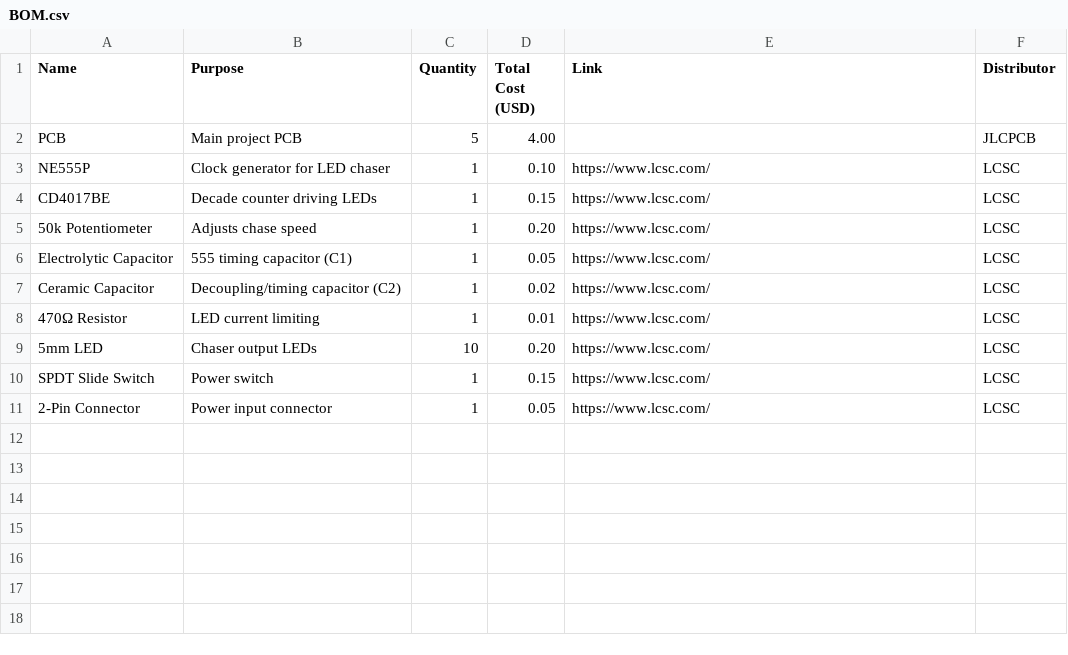
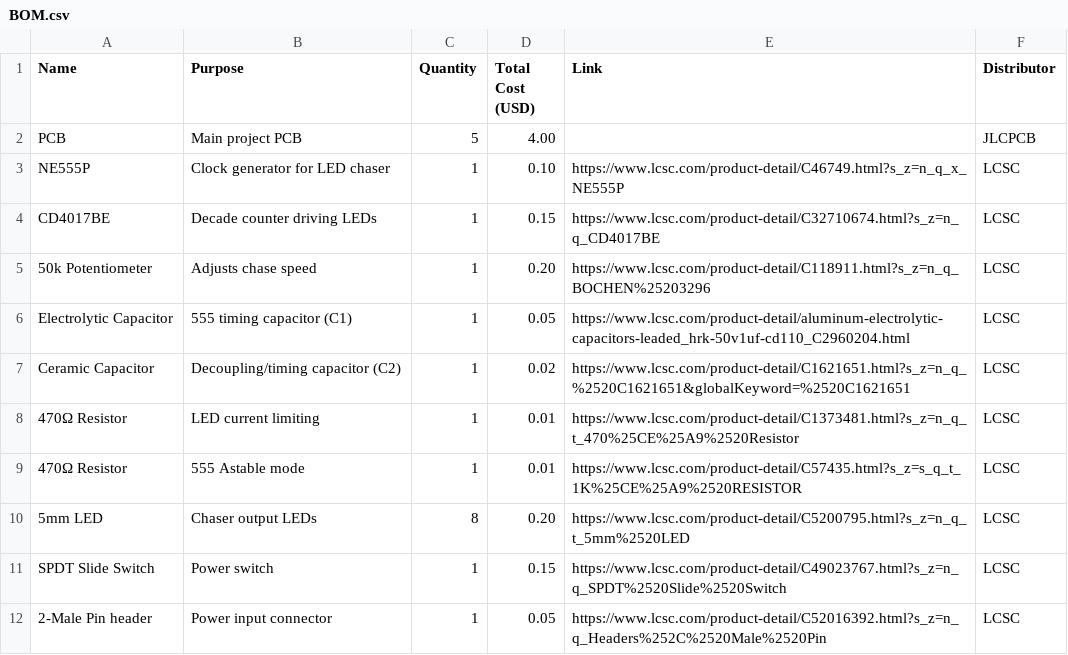
Before and after one commit to pranay-k4/555-LED-Chaser, a CSV file: BOM.csv, drawn as a sheet.

Commit message:
Update BOM.csv

```diff
--- a/BOM.csv
+++ b/BOM.csv
@@ -2,10 +2,11 @@ Name,Purpose,Quantity,Total Cost (USD),Link,Distributor
 "PCB","Main project PCB",5,4.00,"","JLCPCB"
-"NE555P","Clock generator for LED chaser",1,0.10,"https://www.lcsc.com/","LCSC"
-"CD4017BE","Decade counter driving LEDs",1,0.15,"https://www.lcsc.com/","LCSC"
-"50k Potentiometer","Adjusts chase speed",1,0.20,"https://www.lcsc.com/","LCSC"
-"Electrolytic Capacitor","555 timing capacitor (C1)",1,0.05,"https://www.lcsc.com/","LCSC"
-"Ceramic Capacitor","Decoupling/timing capacitor (C2)",1,0.02,"https://www.lcsc.com/","LCSC"
-"470Ω Resistor","LED current limiting",1,0.01,"https://www.lcsc.com/","LCSC"
-"5mm LED","Chaser output LEDs",10,0.20,"https://www.lcsc.com/","LCSC"
-"SPDT Slide Switch","Power switch",1,0.15,"https://www.lcsc.com/","LCSC"
-"2-Pin Connector","Power input connector",1,0.05,"https://www.lcsc.com/","LCSC"
+"NE555P","Clock generator for LED chaser",1,0.10,"https://www.lcsc.com/product-detail/C46749.html?s_z=n_q_x_NE555P","LCSC"
+"CD4017BE","Decade counter driving LEDs",1,0.15,"https://www.lcsc.com/product-detail/C32710674.html?s_z=n_q_CD4017BE","LCSC"
+"50k Potentiometer","Adjusts chase speed",1,0.20,"https://www.lcsc.com/product-detail/C118911.html?s_z=n_q_BOCHEN%25203296","LCSC"
+"Electrolytic Capacitor","555 timing capacitor (C1)",1,0.05,"https://www.lcsc.com/product-detail/aluminum-electrolytic-capacitors-leaded_hrk-50v1uf-cd110_C2960204.html","LCSC"
+"Ceramic Capacitor","Decoupling/timing capacitor (C2)",1,0.02,"https://www.lcsc.com/product-detail/C1621651.html?s_z=n_q_%2520C1621651&globalKeyword=%2520C1621651","LCSC"
+"470Ω Resistor","LED current limiting",1,0.01,"https://www.lcsc.com/product-detail/C1373481.html?s_z=n_q_t_470%25CE%25A9%2520Resistor","LCSC"
+"470Ω Resistor","555 Astable mode",1,0.01,"https://www.lcsc.com/product-detail/C57435.html?s_z=s_q_t_1K%25CE%25A9%2520RESISTOR","LCSC"
+"5mm LED","Chaser output LEDs",8,0.20,"https://www.lcsc.com/product-detail/C5200795.html?s_z=n_q_t_5mm%2520LED","LCSC"
+"SPDT Slide Switch","Power switch",1,0.15,"https://www.lcsc.com/product-detail/C49023767.html?s_z=n_q_SPDT%2520Slide%2520Switch","LCSC"
+"2-Male Pin header","Power input connector",1,0.05,"https://www.lcsc.com/product-detail/C52016392.html?s_z=n_q_Headers%252C%2520Male%2520Pin","LCSC"
```
